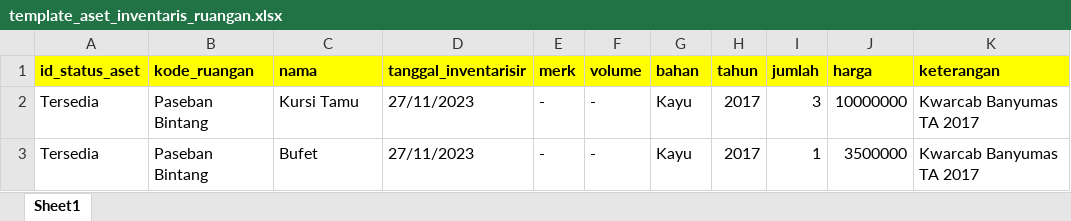
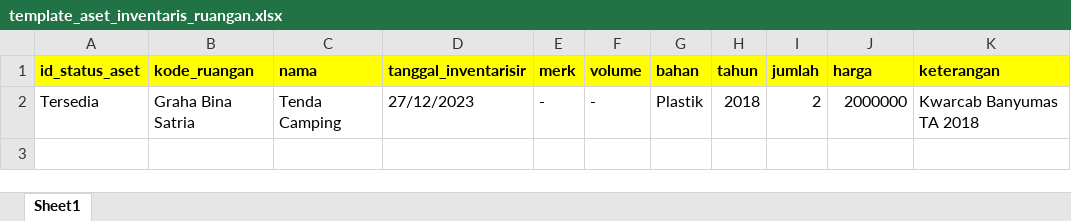
Before and after one commit to daffaabp/aset-inventory-app, an Excel workbook: public/templates/template_aset_inventaris_ruangan.xlsx, sheet Sheet1, drawn as a sheet; values as stored, in another font and other column widths than the file's, no borders; the diff names each change by its address in the sheet, - before the commit and + after, or states it on an @@ line.

```diff
--- a/public/templates/template_aset_inventaris_ruangan.xlsx (sheet Sheet1)
+++ b/public/templates/template_aset_inventaris_ruangan.xlsx (sheet Sheet1)
-B2 (kode_ruangan): Paseban Bintang
+B2 (kode_ruangan): Graha Bina Satria
-C2 (nama): Kursi Tamu
+C2 (nama): Tenda Camping
-D2 (tanggal_inventarisir): 27/11/2023
+D2 (tanggal_inventarisir): 27/12/2023
-G2 (bahan): Kayu
+G2 (bahan): Plastik
-H2 (tahun): 2017
+H2 (tahun): 2018
-I2 (jumlah): 3
+I2 (jumlah): 2
-J2 (harga): 10000000
+J2 (harga): 2000000
-K2 (keterangan): Kwarcab Banyumas TA 2017
+K2 (keterangan): Kwarcab Banyumas TA 2018
-row 3: Tersedia | Paseban Bintang | Bufet | 27/11/2023 | - | - | Kayu | 2017 | 1 | 3500000 | Kwarcab Banyumas TA 2017
```
Also changed, not shown: public/templates/template_aset_inventaris_ruangan - Copy.xlsx, public/templates/template_aset_kendaraan.xlsx, 20 other files.
